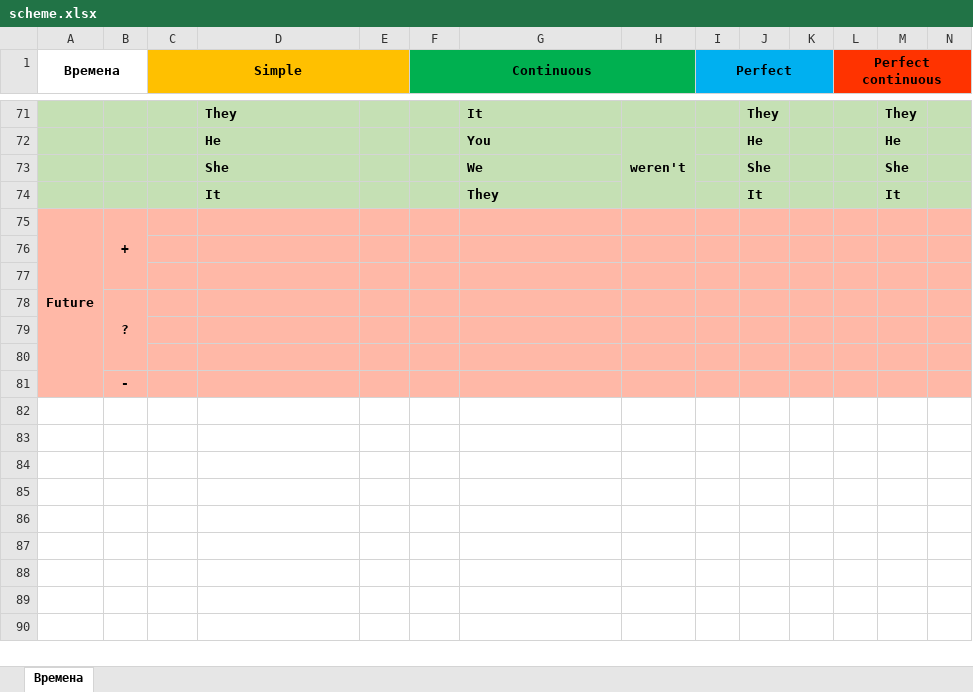
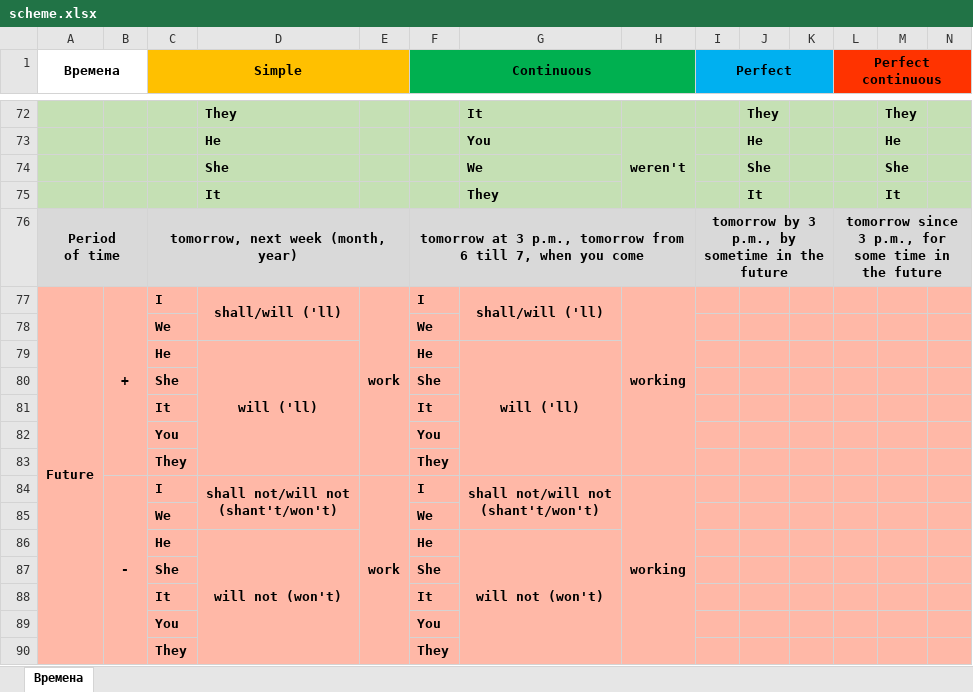
Before and after one commit to skolznev/LearnEnglish, an Excel workbook: scheme.xlsx, sheet Времена, drawn as a sheet; only a part is shown, gaps mark what is left out; values as stored, in another font and other column widths than the file's, no borders; removed rows and columns are numbered as before the commit, all else as after; ↵ is a line break in a cell; the diff covers the shown part only; the diff names each change by its address in the sheet, - before the commit and + after, or states it on an @@ line.

Commit message:
L56

```diff
--- a/scheme.xlsx (sheet Времена)
+++ b/scheme.xlsx (sheet Времена)
-row 75: Future | +
-row 76: (empty)
+row 76: Period ↵ of time |  | tomorrow, next week (month, year) |  |  | tomorrow at 3 p.m., tomorrow from 6 till 7, when you come |  |  | tomorrow by 3 p.m., by sometime in the future |  |  | tomorrow since 3 p.m., for some time in the future
-A76:N76 fill: #FFB8A7
+A76:N76 fill: #D9D9D9
+A76:B76 merged
+C76:E76 merged
+F76:H76 merged
+I76:K76 merged
+L76:N76 merged
-row 77: (empty)
+row 77: Future | + | I | shall/will ('ll) | work | I | shall/will ('ll) | working
+A77:A97 merged
+B77:B83 merged
+D77:D78 merged
+E77:E83 merged
+G77:G78 merged
+H77:H83 merged
-row 78:  | ?
-row 78: (empty)
+row 78:  |  | We |  |  | We
-row 79: (empty)
+row 79:  |  | He | will ('ll) |  | He | will ('ll)
+D79:D83 merged
+G79:G83 merged
-row 81:  | -
+row 80:  |  | She |  |  | She
+row 81:  |  | It |  |  | It
+row 82:  |  | You |  |  | You
+row 83:  |  | They |  |  | They
+row 84:  | - | I | shall not/will not ↵ (shant't/won't) | work | I | shall not/will not ↵ (shant't/won't) | working
+row 85:  |  | We |  |  | We
+row 86:  |  | He | will not (won't) |  | He | will not (won't)
+row 87:  |  | She |  |  | She
+row 88:  |  | It |  |  | It
+row 89:  |  | You |  |  | You
+row 90:  |  | They |  |  | They
```
Also changed, not shown: 8 added rows elsewhere in this sheet.
